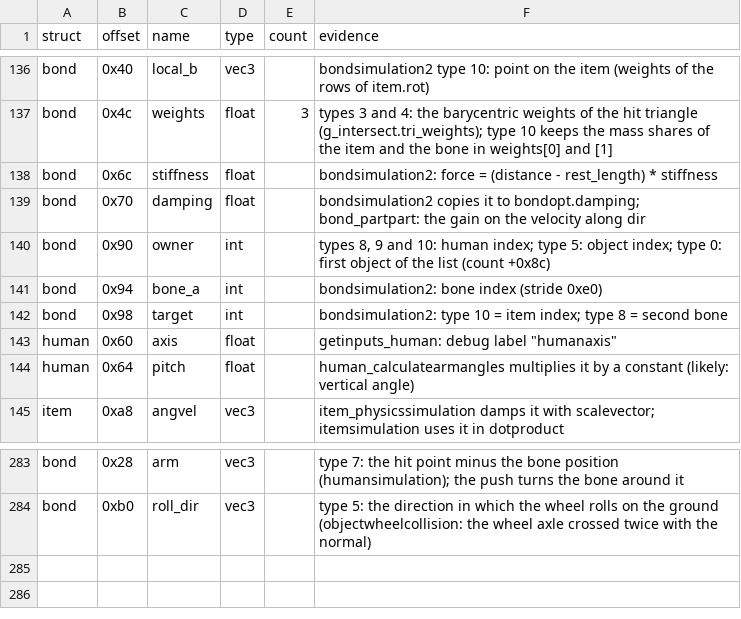
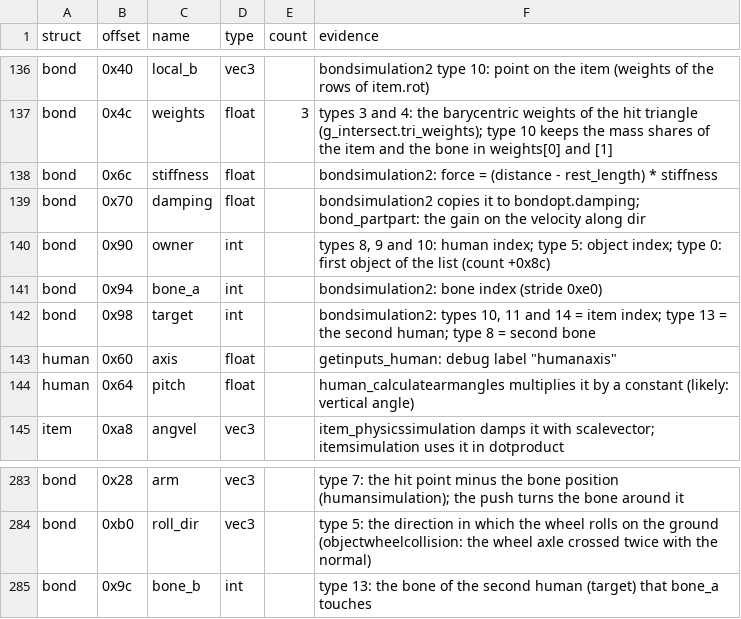
Before and after one commit to TheGreatVulpzin/OpenSubRosa24, a CSV file: analysis/structs/names.csv, drawn as a sheet; only a part is shown, gaps mark what is left out.

Commit message:
Move the last bond types of the solver loop into named helpers
Type 11 (an item that turns with the hand) goes into bond_itemrot,
type 13 (bone against bone) into contact_bone_bone, type 14 (bone
against item) into contact_bone_item, and type 15 (a wheel body on
the ground) into contact_wheelbody. unit_or_zero holds the shared
normalize step.

Bond gets bone_b (0x9c). WheelBody gets vel and w.

```diff
--- a/analysis/structs/names.csv
+++ b/analysis/structs/names.csv
@@ -141,3 +141,3 @@ bond,0x90,owner,int,,"types 8, 9 and 10: human index; type 5: object index; type
 bond,0x94,bone_a,int,,bondsimulation2: bone index (stride 0xe0)
-bond,0x98,target,int,,bondsimulation2: type 10 = item index; type 8 = second bone
+bond,0x98,target,int,,"bondsimulation2: types 10, 11 and 14 = item index; type 13 = the second human; type 8 = second bone"
 human,0x60,axis,float,,"getinputs_human: debug label ""humanaxis"""
@@ -284 +284,2 @@ bond,0x28,arm,vec3,,"type 7: the hit point minus the bone position (humansimulat
 bond,0xb0,roll_dir,vec3,,"type 5: the direction in which the wheel rolls on the ground (objectwheelcollision: the wheel axle crossed twice with the normal)"
+bond,0x9c,bone_b,int,,"type 13: the bone of the second human (target) that bone_a touches"
```
Also changed, not shown: 3 other files.
